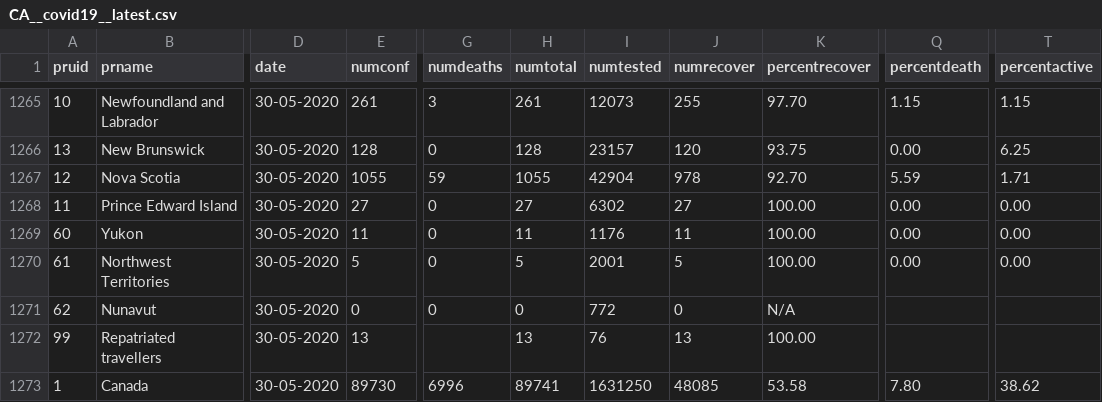
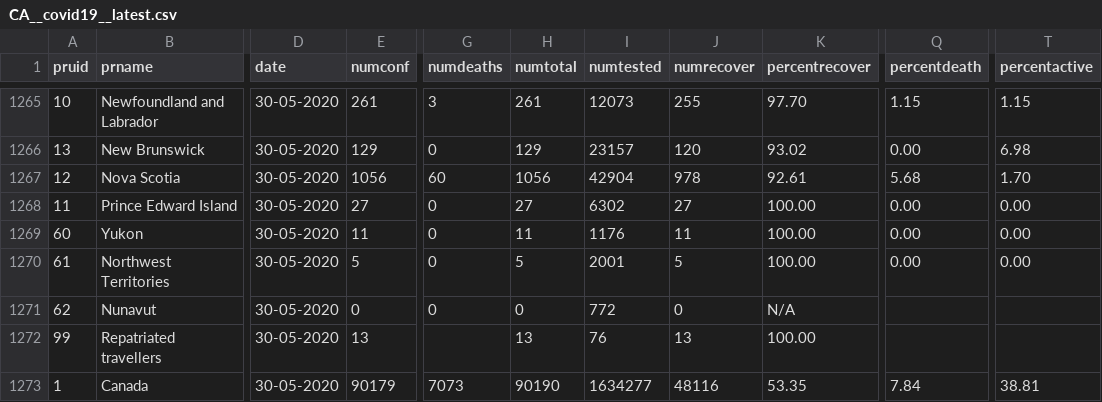
Before and after one commit to dlanger/coronavirus-hc-infobase-archive-OLD, a CSV file: CA__covid19__latest.csv, drawn as a sheet; only a part is shown, gaps mark what is left out; the diff covers the shown part only; the diff names each change by its address in the sheet, - before the commit and + after, or states it on an @@ line.

```diff
--- a/CA__covid19__latest.csv
+++ b/CA__covid19__latest.csv
-E1266 (numconf): 128
+E1266 (numconf): 129
-H1266 (numtotal): 128
+H1266 (numtotal): 129
-K1266 (percentrecover): 93.75
+K1266 (percentrecover): 93.02
-T1266 (percentactive): 6.25
+T1266 (percentactive): 6.98
-E1267 (numconf): 1055
+E1267 (numconf): 1056
-G1267 (numdeaths): 59
+G1267 (numdeaths): 60
-H1267 (numtotal): 1055
+H1267 (numtotal): 1056
-K1267 (percentrecover): 92.70
+K1267 (percentrecover): 92.61
-Q1267 (percentdeath): 5.59
+Q1267 (percentdeath): 5.68
-T1267 (percentactive): 1.71
+T1267 (percentactive): 1.70
-E1273 (numconf): 89730
+E1273 (numconf): 90179
-G1273 (numdeaths): 6996
+G1273 (numdeaths): 7073
-H1273 (numtotal): 89741
+H1273 (numtotal): 90190
-I1273 (numtested): 1631250
+I1273 (numtested): 1634277
-J1273 (numrecover): 48085
+J1273 (numrecover): 48116
-K1273 (percentrecover): 53.58
+K1273 (percentrecover): 53.35
-Q1273 (percentdeath): 7.80
+Q1273 (percentdeath): 7.84
-T1273 (percentactive): 38.62
+T1273 (percentactive): 38.81
```
Also changed, not shown: 31 edited cells elsewhere in this file, 1 other file.
